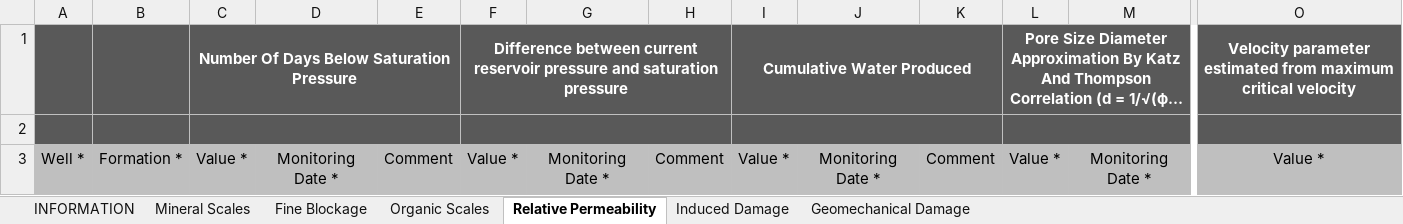
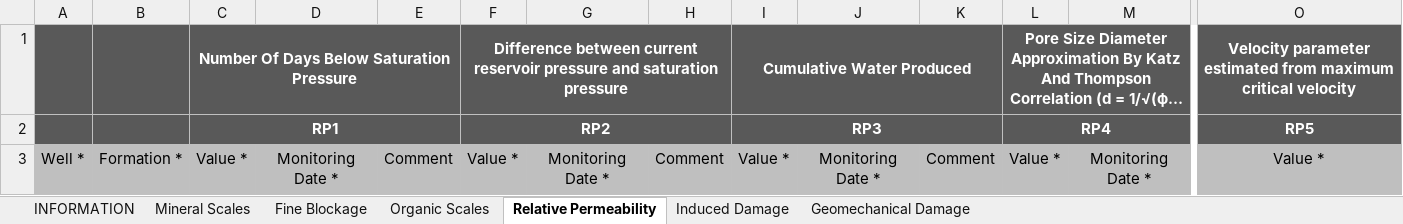
Before and after one commit to Ifdm-ecp/ifdm, an Excel workbook: public/files/damage_variable_format.xlsx, sheet Relative Permeability, drawn as a sheet; only a part is shown, gaps mark what is left out; long unchanged cells end in …; values as stored, in another font and other column widths than the file's, no borders; rows hold the shown columns only; the diff names each change by its address in the sheet, - before the commit and + after, or states it on an @@ line.

```diff
--- a/public/files/damage_variable_format.xlsx (sheet Relative Permeability)
+++ b/public/files/damage_variable_format.xlsx (sheet Relative Permeability)
-row 2: (empty)
+row 2:  |  | RP1 |  |  | RP2 |  |  | RP3 |  |  | RP4 |  | RP5
```
Also changed, not shown: sheet Organic Scales, sheet Fine Blockage, sheet Geomechanical Damage, sheet Induced Damage, 3 other files.
